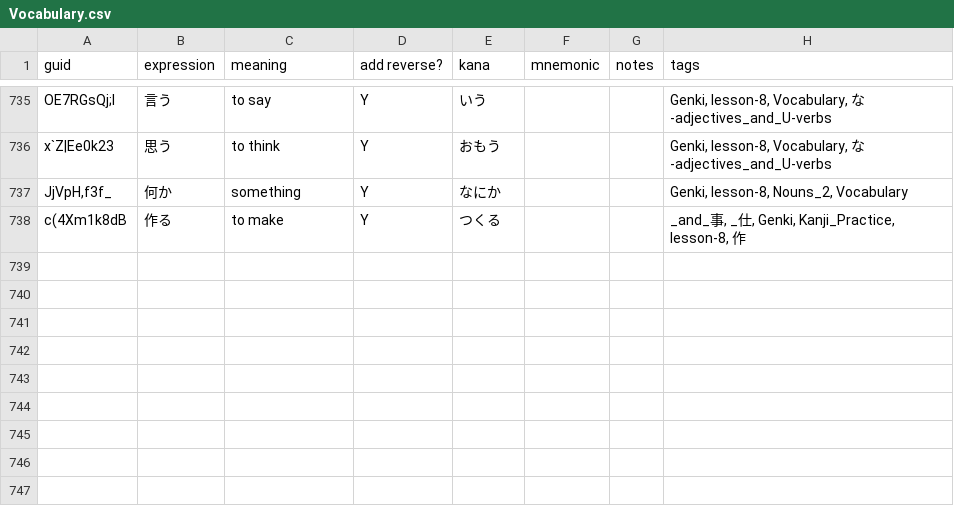
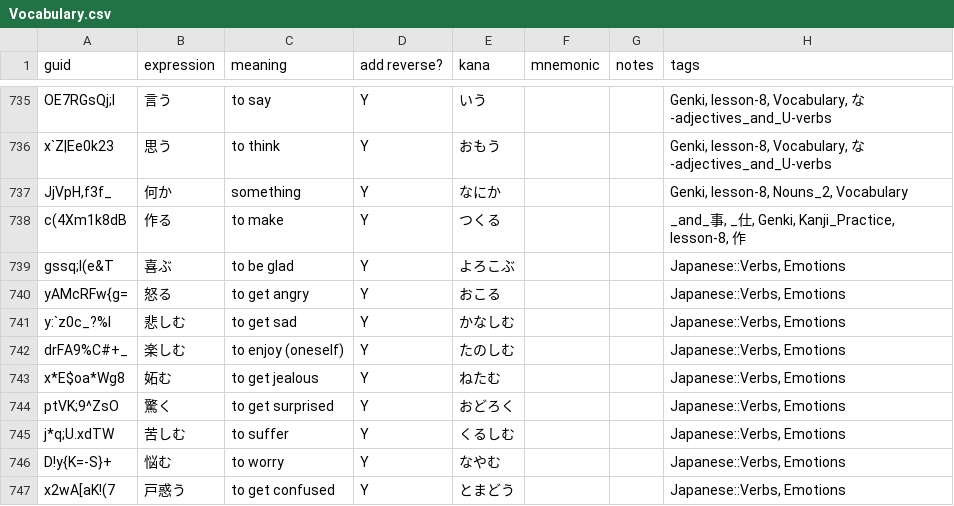
Before and after one commit to justin/anki-templates, a CSV file: src/data/Vocabulary.csv, drawn as a sheet; only a part is shown, gaps mark what is left out; the diff names each change by its address in the sheet, - before the commit and + after, or states it on an @@ line.

Commit message:
Add emotion verbs to vocab

```diff
--- a/src/data/Vocabulary.csv
+++ b/src/data/Vocabulary.csv
+row 739: gssq;l(e&T | 喜ぶ | to be glad | Y | よろこぶ |  |  | Japanese::Verbs, Emotions
+row 740: yAMcRFw{g= | 怒る | to get angry | Y | おこる |  |  | Japanese::Verbs, Emotions
+row 741: y:`z0c_?%I | 悲しむ | to get sad | Y | かなしむ |  |  | Japanese::Verbs, Emotions
+row 742: drFA9%C#+_ | 楽しむ | to enjoy (oneself) | Y | たのしむ |  |  | Japanese::Verbs, Emotions
+row 743: x*E$oa*Wg8 | 妬む | to get jealous | Y | ねたむ |  |  | Japanese::Verbs, Emotions
+row 744: ptVK;9^ZsO | 驚く | to get surprised | Y | おどろく |  |  | Japanese::Verbs, Emotions
+row 745: j*q;U.xdTW | 苦しむ | to suffer | Y | くるしむ |  |  | Japanese::Verbs, Emotions
+row 746: D!y{K=-S}+ | 悩む | to worry | Y | なやむ |  |  | Japanese::Verbs, Emotions
+row 747: x2wA[aK!(7 | 戸惑う | to get confused | Y | とまどう |  |  | Japanese::Verbs, Emotions
```
